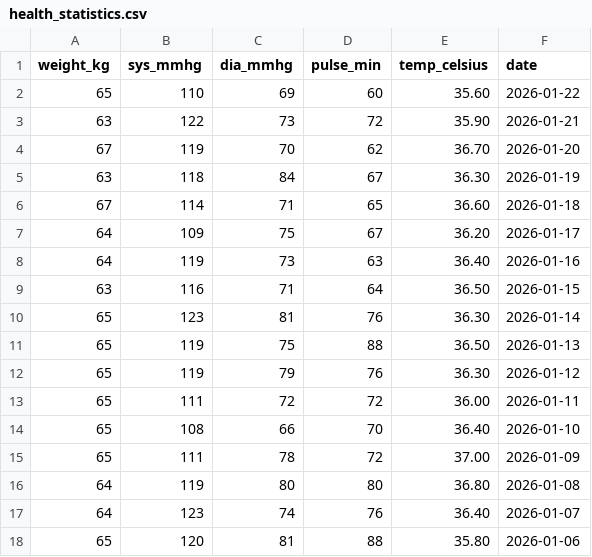
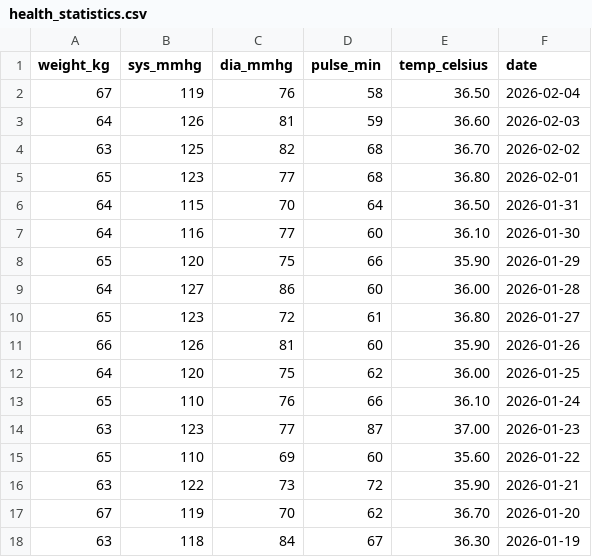
Before and after one commit to mjamontano/postgresql_grafana, a CSV file: health_statistics.csv, drawn as a sheet; only a part is shown; the shorter side is filled out with more unchanged rows.

```diff
--- a/health_statistics.csv
+++ b/health_statistics.csv
@@ -1,2 +1,15 @@
 "weight_kg","sys_mmhg","dia_mmhg","pulse_min","temp_celsius","date"
+67,119,76,58,"36.50","2026-02-04"
+64,126,81,59,"36.60","2026-02-03"
+63,125,82,68,"36.70","2026-02-02"
+65,123,77,68,"36.80","2026-02-01"
+64,115,70,64,"36.50","2026-01-31"
+64,116,77,60,"36.10","2026-01-30"
+65,120,75,66,"35.90","2026-01-29"
+64,127,86,60,"36.00","2026-01-28"
+65,123,72,61,"36.80","2026-01-27"
+66,126,81,60,"35.90","2026-01-26"
+64,120,75,62,"36.00","2026-01-25"
+65,110,76,66,"36.10","2026-01-24"
+63,123,77,87,"37.00","2026-01-23"
 65,110,69,60,"35.60","2026-01-22"
```
Also changed, not shown: 2 other files.
